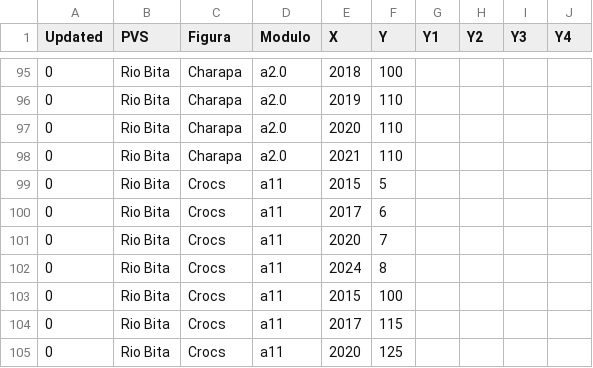
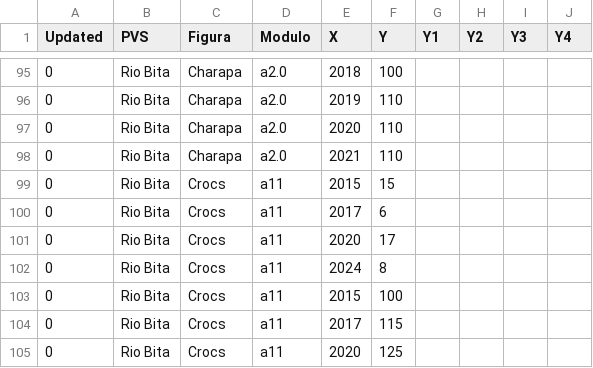
Before and after one commit to FelberA/DataPVS_COL_WCS, a CSV file: Data_PVS.csv, drawn as a sheet; only a part is shown, gaps mark what is left out.

Commit message:
Update Data_PVS.csv

```diff
--- a/Data_PVS.csv
+++ b/Data_PVS.csv
@@ -98,5 +98,5 @@ Updated,PVS,Figura,Modulo,X,Y,Y1,Y2,Y3,Y4
 0,Rio Bita,Charapa,a2.0,2021,110,,,,
-0,Rio Bita,Crocs,a11,2015,5,,,,
+0,Rio Bita,Crocs,a11,2015,15,,,,
 0,Rio Bita,Crocs,a11,2017,6,,,,
-0,Rio Bita,Crocs,a11,2020,7,,,,
+0,Rio Bita,Crocs,a11,2020,17,,,,
 0,Rio Bita,Crocs,a11,2024,8,,,,
```
